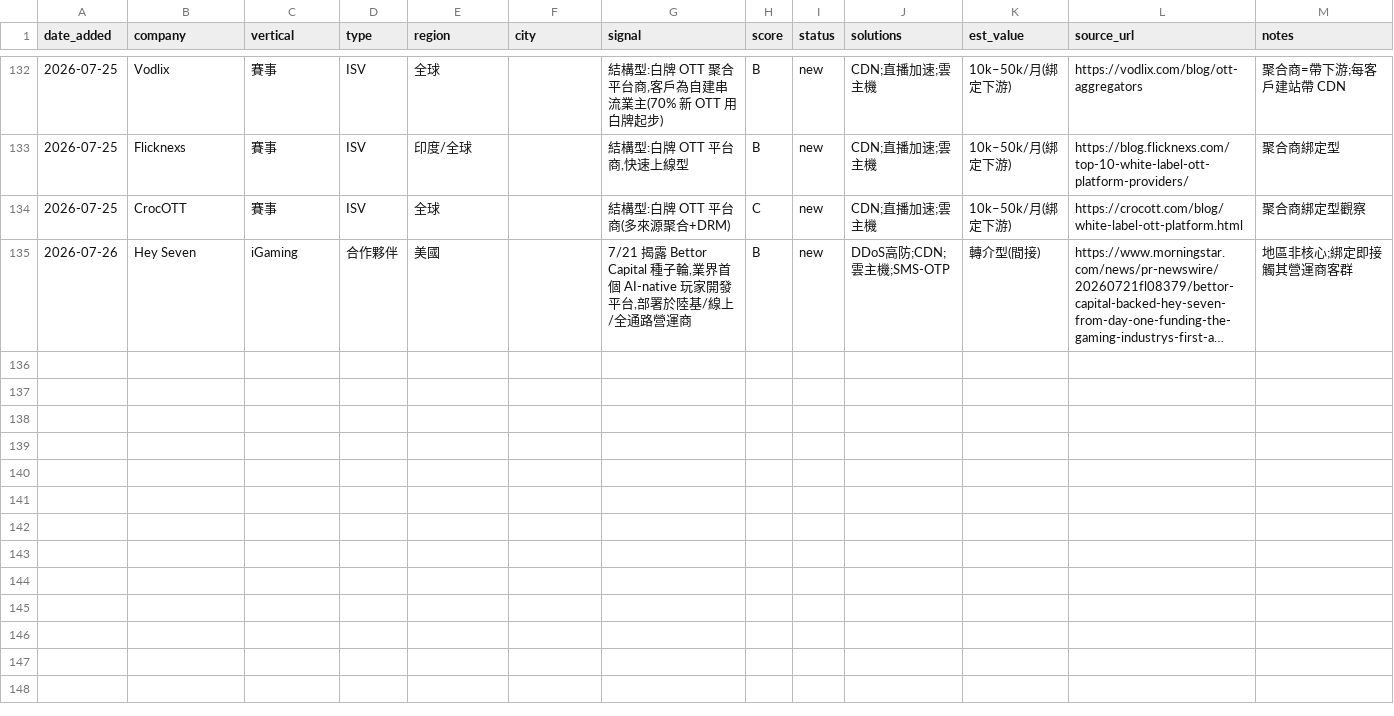
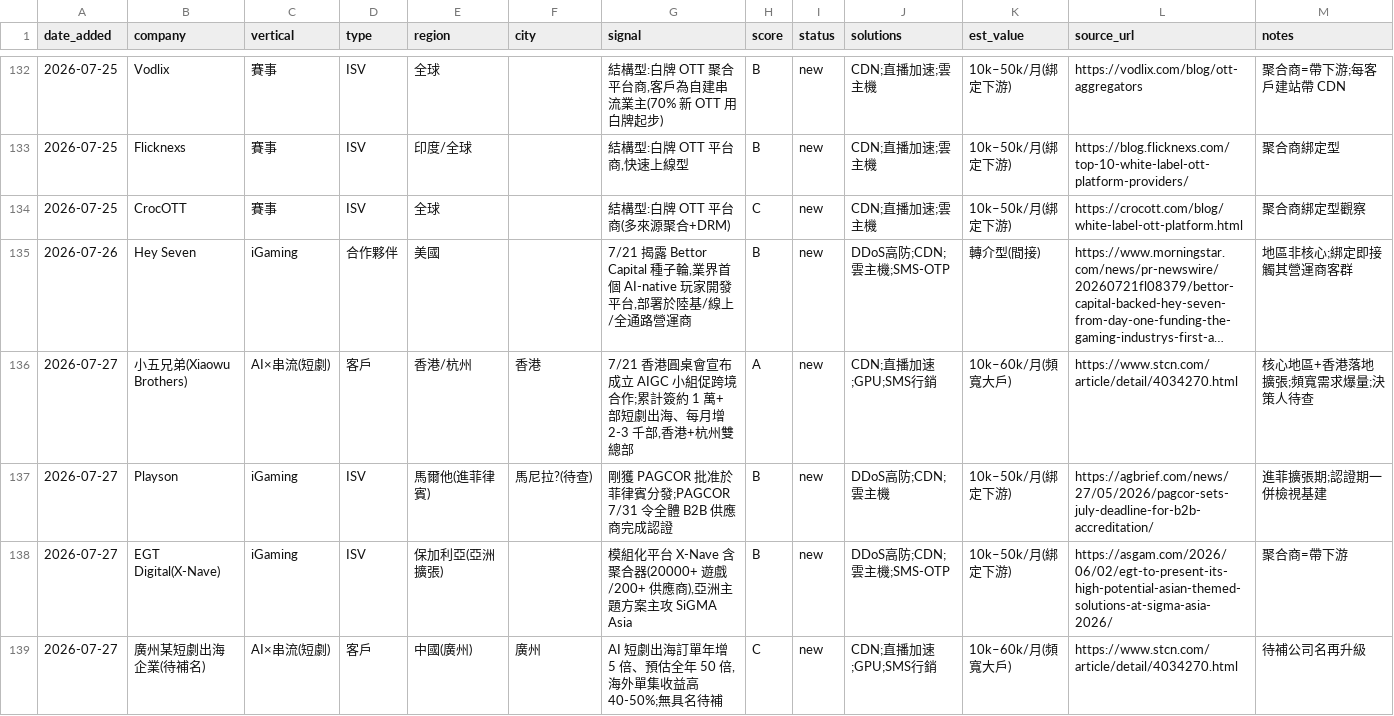
Before and after one commit to michael80321/AIBD, a CSV file: leads/leads.csv, drawn as a sheet; only a part is shown, gaps mark what is left out; long unchanged cells end in …; the diff names each change by its address in the sheet, - before the commit and + after, or states it on an @@ line.

```diff
--- a/leads/leads.csv
+++ b/leads/leads.csv
+row 136: 2026-07-27 | 小五兄弟(Xiaowu Brothers) | AI×串流(短劇) | 客戶 | 香港/杭州 | 香港 | 7/21 香港圓桌會宣布成立 AIGC 小組促跨境合作;累計簽約 1 萬+ 部短劇出海、每月增 2-3 千部,香港+杭州雙總部 | A | new | CDN;直播加速;GPU;SMS行銷 | 10k–60k/月(頻寬大戶) | https://www.stcn.com/article/detail/4034270.html | 核心地區+香港落地擴張;頻寬需求爆量;決策人待查
+row 137: 2026-07-27 | Playson | iGaming | ISV | 馬爾他(進菲律賓) | 馬尼拉?(待查) | 剛獲 PAGCOR 批准於菲律賓分發;PAGCOR 7/31 令全體 B2B 供應商完成認證 | B | new | DDoS高防;CDN;雲主機 | 10k–50k/月(綁定下游) | https://agbrief.com/news/27/05/2026/pagcor-sets-july-deadline-for-b2b-accreditation/ | 進菲擴張期;認證期一併檢視基建
+row 138: 2026-07-27 | EGT Digital(X-Nave) | iGaming | ISV | 保加利亞(亞洲擴張) |  | 模組化平台 X-Nave 含聚合器(20000+ 遊戲/200+ 供應商),亞洲主題方案主攻 SiGMA Asia | B | new | DDoS高防;CDN;雲主機;SMS-OTP | 10k–50k/月(綁定下游) | https://asgam.com/2026/06/02/egt-to-present-its-high-potential-asian-themed-solutions-at-sigma-asia-2026/ | 聚合商=帶下游
+row 139: 2026-07-27 | 廣州某短劇出海企業(待補名) | AI×串流(短劇) | 客戶 | 中國(廣州) | 廣州 | AI 短劇出海訂單年增 5 倍、預估全年 50 倍,海外單集收益高 40-50%;無具名待補 | C | new | CDN;直播加速;GPU;SMS行銷 | 10k–60k/月(頻寬大戶) | https://www.stcn.com/article/detail/4034270.html | 待補公司名再升級
```
Also changed, not shown: 3 other files.
